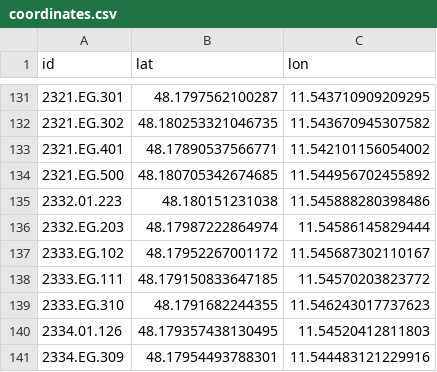
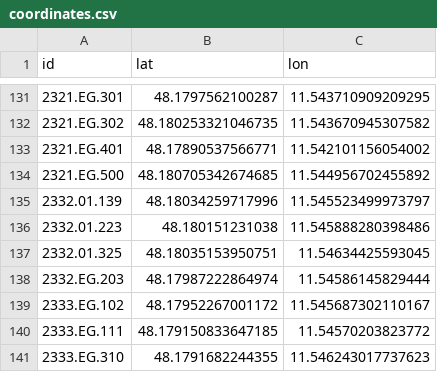
Before and after one commit to TUM-Dev/NavigaTUM, a CSV file: data/sources/coordinates.csv, drawn as a sheet; only a part is shown, gaps mark what is left out; the shorter side is filled out with more unchanged rows.

Commit message:
chore(data): batch edits (1 edits) (#3592)
* 1 coordinate edit

* 1 coordinate edit

---------

Co-authored-by: GitHub Actions <actions@github.com>

```diff
--- a/data/sources/coordinates.csv
+++ b/data/sources/coordinates.csv
@@ -134,3 +134,5 @@ id,lat,lon
 2321.EG.500,48.180705342674685,11.544956702455892
+2332.01.139,48.18034259717996,11.545523499973797
 2332.01.223,48.180151231038,11.545888280398486
+2332.01.325,48.18035153950751,11.54634425593045
 2332.EG.203,48.17987222864974,11.54586145829444
```
